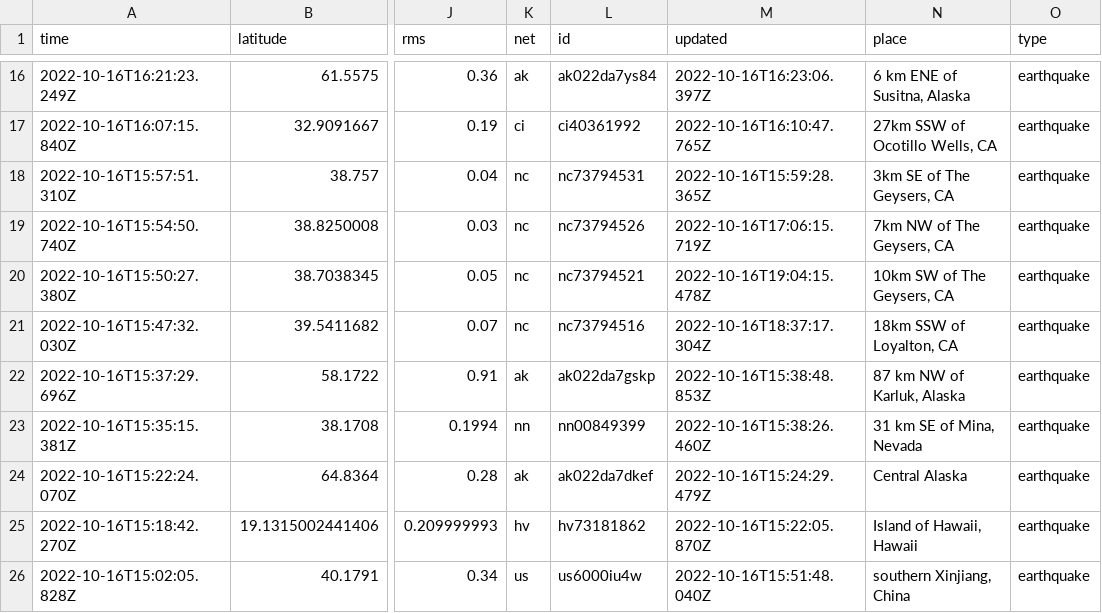
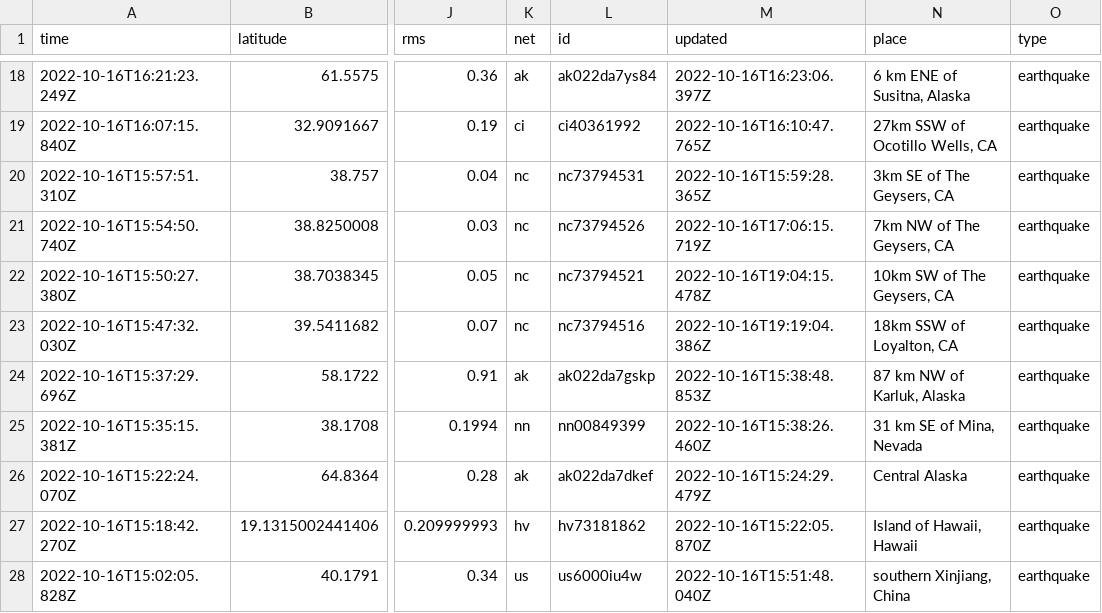
Before and after one commit to marypasciak/nicar-2022-github-actions, a CSV file: usgs_current.csv, drawn as a sheet; only a part is shown, gaps mark what is left out; addresses are those after the commit; the diff covers the shown part only; the diff names each change by its address in the sheet, - before the commit and + after, or states it on an @@ line.

```diff
--- a/usgs_current.csv
+++ b/usgs_current.csv
-M23 (updated): 2022-10-16T18:37:17.304Z
+M23 (updated): 2022-10-16T19:19:04.386Z
```
Also changed, not shown: 4 added rows, 5 removed rows and 2 edited cells elsewhere in this file.
